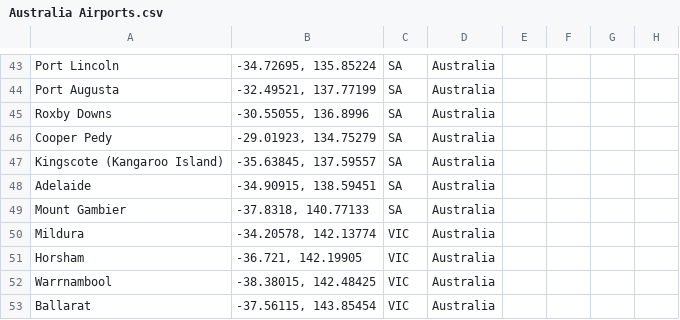
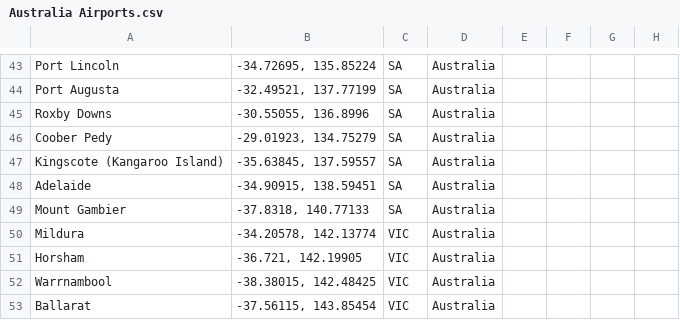
Before and after one commit to henryc47/Region-Amalgamator, a CSV file: airport_csvs/Australia Airports.csv, drawn as a sheet; only a part is shown, gaps mark what is left out.

```diff
--- a/airport_csvs/Australia Airports.csv
+++ b/airport_csvs/Australia Airports.csv
@@ -45,3 +45,3 @@ Port Augusta,"-32.49521, 137.77199",SA,Australia,,,,
 Roxby Downs,"-30.55055, 136.8996",SA,Australia,,,,
-Cooper Pedy,"-29.01923, 134.75279",SA,Australia,,,,
+Coober Pedy,"-29.01923, 134.75279",SA,Australia,,,,
 Kingscote (Kangaroo Island),"-35.63845, 137.59557",SA,Australia,,,,
```
Also changed, not shown: region_csvs/Australia LGAs.csv.
